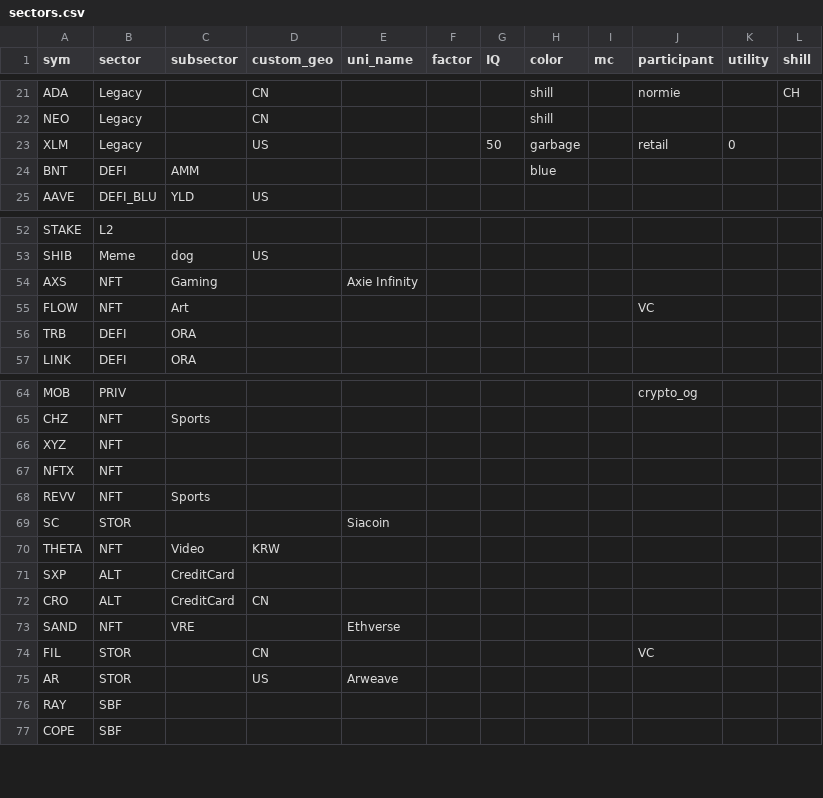
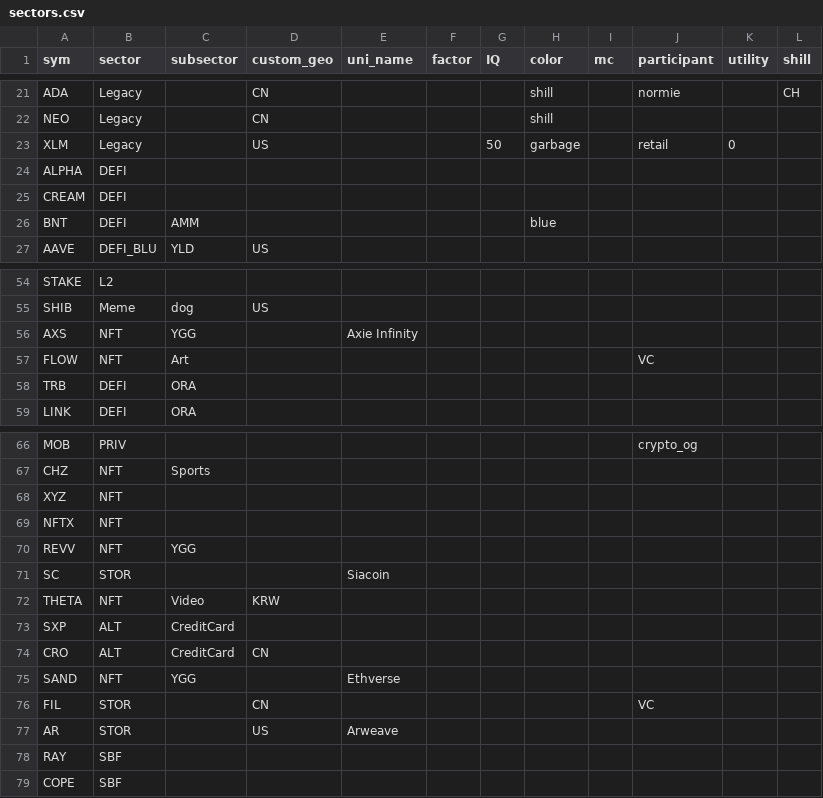
Before and after one commit to jshih2388/basic, a CSV file: sectors.csv, drawn as a sheet; only a part is shown, gaps mark what is left out.

Commit message:
Add files via upload

```diff
--- a/sectors.csv
+++ b/sectors.csv
@@ -23,2 +23,4 @@ NEO,Legacy,,CN,,,,shill,,,,
 XLM,Legacy,,US,,,50,garbage,,retail,0,
+ALPHA,DEFI,,,,,,,,,,
+CREAM,DEFI,,,,,,,,,,
 BNT,DEFI,AMM,,,,,blue,,,,
@@ -53,3 +55,3 @@ STAKE,L2,,,,,,,,,,
 SHIB,Meme,dog,US,,,,,,,,
-AXS,NFT,Gaming,,Axie Infinity,,,,,,,
+AXS,NFT,YGG,,Axie Infinity,,,,,,,
 FLOW,NFT,Art,,,,,,,VC,,
@@ -67,3 +69,3 @@ XYZ,NFT,,,,,,,,,,
 NFTX,NFT,,,,,,,,,,
-REVV,NFT,Sports,,,,,,,,,
+REVV,NFT,YGG,,,,,,,,,
 SC,STOR,,,Siacoin,,,,,,,
@@ -72,3 +74,3 @@ SXP,ALT,CreditCard,,,,,,,,,
 CRO,ALT,CreditCard,CN,,,,,,,,
-SAND,NFT,VRE,,Ethverse,,,,,,,
+SAND,NFT,YGG,,Ethverse,,,,,,,
 FIL,STOR,,CN,,,,,,VC,,
```
